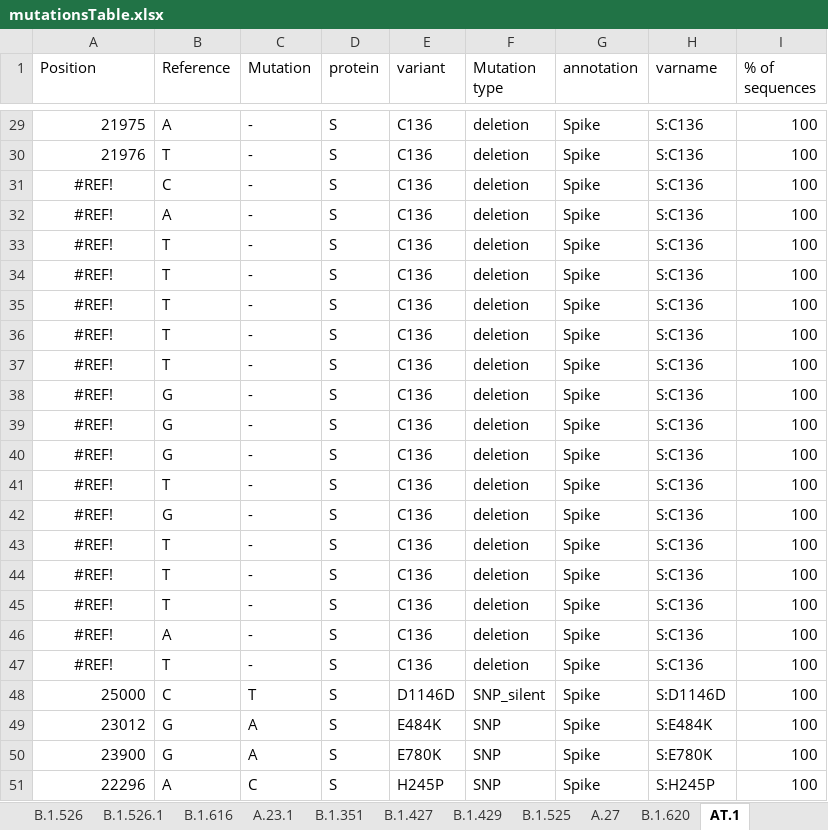
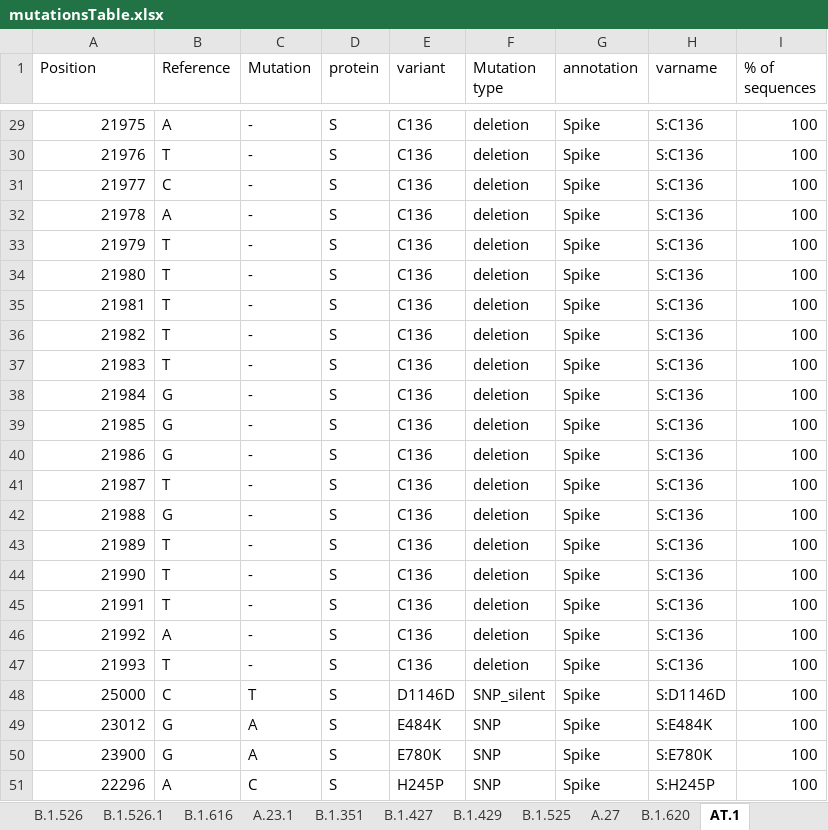
Before and after one commit to NetaZuckerman/covid19, an Excel workbook: mutationsTable.xlsx, sheet AT.1, drawn as a sheet; only a part is shown, gaps mark what is left out; values as stored, in another font and other column widths than the file's, no borders; the diff names each change by its address in the sheet, - before the commit and + after, or states it on an @@ line.

```diff
--- a/mutationsTable.xlsx (sheet AT.1)
+++ b/mutationsTable.xlsx (sheet AT.1)
-A31 (Position): #REF!
+A31 (Position): 21977
-A31:A47 alignment: center
+A31:A47 alignment: right
-A32 (Position): #REF!
+A32 (Position): 21978
-A33 (Position): #REF!
+A33 (Position): 21979
-A34 (Position): #REF!
+A34 (Position): 21980
-A35 (Position): #REF!
+A35 (Position): 21981
-A36 (Position): #REF!
+A36 (Position): 21982
-A37 (Position): #REF!
+A37 (Position): 21983
-A38 (Position): #REF!
+A38 (Position): 21984
-A39 (Position): #REF!
+A39 (Position): 21985
-A40 (Position): #REF!
+A40 (Position): 21986
-A41 (Position): #REF!
+A41 (Position): 21987
-A42 (Position): #REF!
+A42 (Position): 21988
-A43 (Position): #REF!
+A43 (Position): 21989
-A44 (Position): #REF!
+A44 (Position): 21990
-A45 (Position): #REF!
+A45 (Position): 21991
-A46 (Position): #REF!
+A46 (Position): 21992
-A47 (Position): #REF!
+A47 (Position): 21993
```
Also changed, not shown: sheet B.1.616, sheet C.37, sheet A.27.
